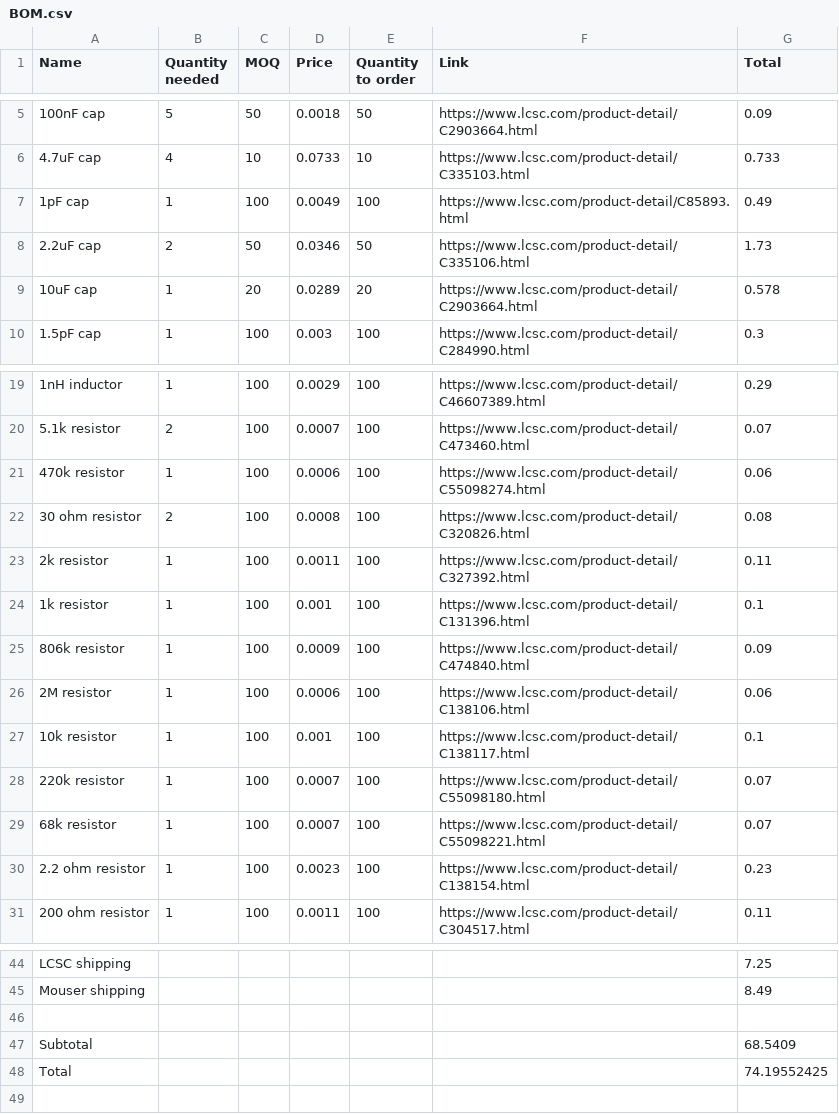
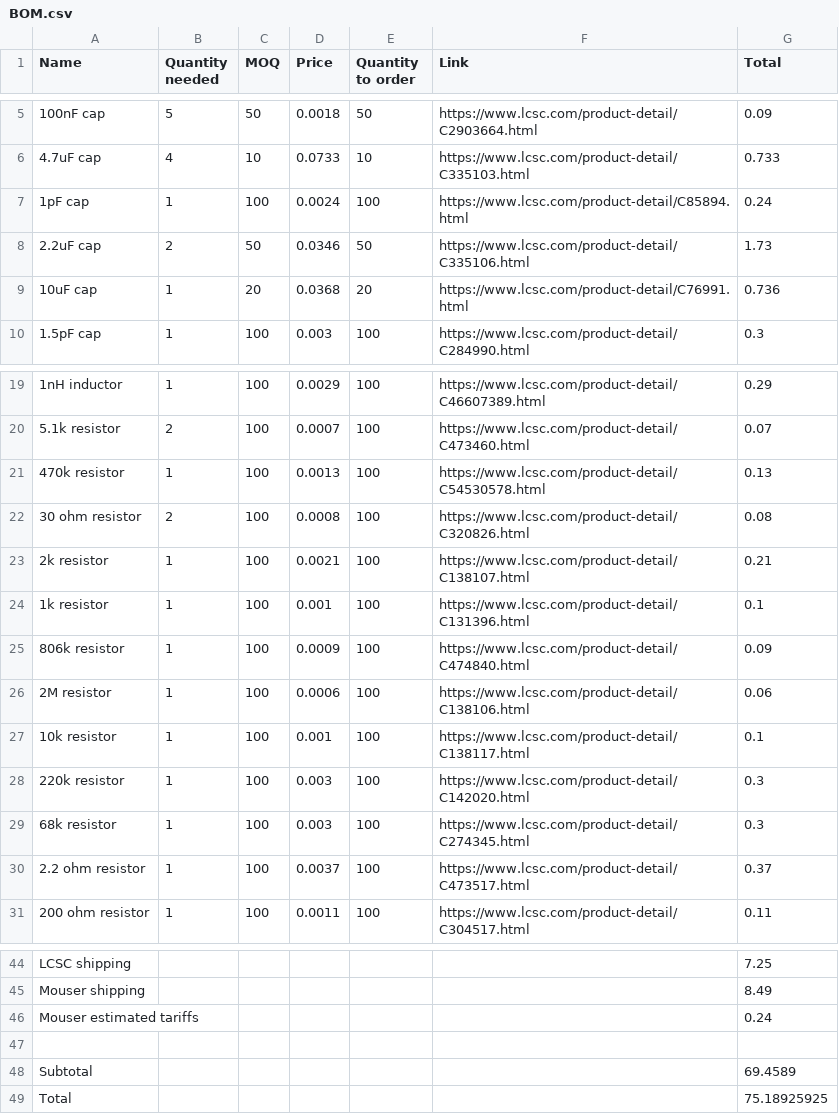
Before and after one commit to askiiart/guilty-devboard-xrd, a CSV file: BOM.csv, drawn as a sheet; only a part is shown, gaps mark what is left out; addresses are those after the commit; the diff names each change by its address in the sheet, - before the commit and + after, or states it on an @@ line.

```diff
--- a/BOM.csv
+++ b/BOM.csv
-D7 (Price): 0.0049
+D7 (Price): 0.0024
-F7 (Link): https://www.lcsc.com/product-detail/C85893.html
+F7 (Link): https://www.lcsc.com/product-detail/C85894.html
-G7 (Total): 0.49
+G7 (Total): 0.24
-D9 (Price): 0.0289
+D9 (Price): 0.0368
-F9 (Link): https://www.lcsc.com/product-detail/C2903664.html
+F9 (Link): https://www.lcsc.com/product-detail/C76991.html
-G9 (Total): 0.578
+G9 (Total): 0.736
-D21 (Price): 0.0006
+D21 (Price): 0.0013
-F21 (Link): https://www.lcsc.com/product-detail/C55098274.html
+F21 (Link): https://www.lcsc.com/product-detail/C54530578.html
-G21 (Total): 0.06
+G21 (Total): 0.13
-D23 (Price): 0.0011
+D23 (Price): 0.0021
-F23 (Link): https://www.lcsc.com/product-detail/C327392.html
+F23 (Link): https://www.lcsc.com/product-detail/C138107.html
-G23 (Total): 0.11
+G23 (Total): 0.21
-D28:D29 (Price): 0.0007
+D28:D29 (Price): 0.003
-F28 (Link): https://www.lcsc.com/product-detail/C55098180.html
+F28 (Link): https://www.lcsc.com/product-detail/C142020.html
-G28:G29 (Total): 0.07
+G28:G29 (Total): 0.3
-F29 (Link): https://www.lcsc.com/product-detail/C55098221.html
+F29 (Link): https://www.lcsc.com/product-detail/C274345.html
-D30 (Price): 0.0023
+D30 (Price): 0.0037
-F30 (Link): https://www.lcsc.com/product-detail/C138154.html
+F30 (Link): https://www.lcsc.com/product-detail/C473517.html
-G30 (Total): 0.23
+G30 (Total): 0.37
+row 46: Mouser estimated tariffs |  |  |  |  |  | 0.24
-G48 (Total): 68.5409
+G48 (Total): 69.4589
-G49 (Total): 74.19552425
+G49 (Total): 75.18925925
```
Also changed, not shown: 2 other files.
